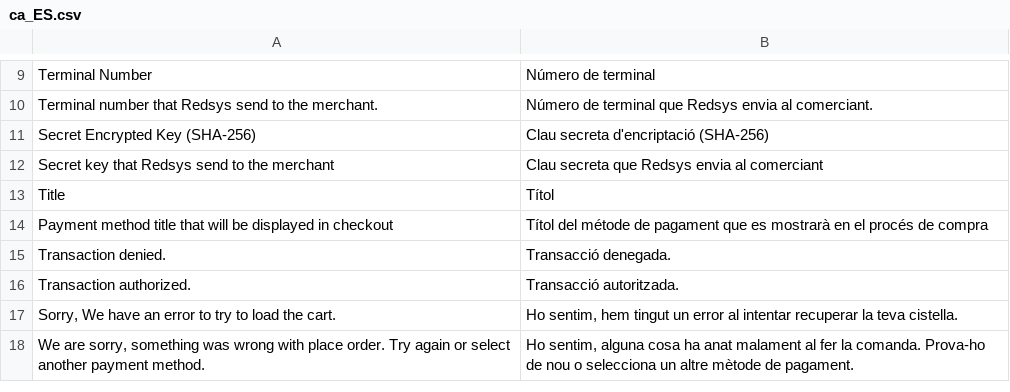
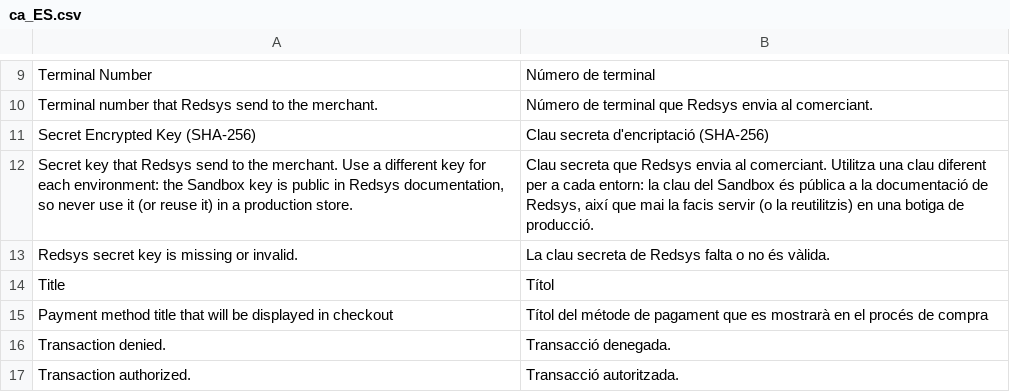
Before and after one commit to oriolauge/magento2-redsys, a CSV file: i18n/ca_ES.csv, drawn as a sheet; only a part is shown, gaps mark what is left out; the shorter side is filled out with more unchanged rows; removed rows and columns are numbered as before the commit, all else as after; the diff names each change by its address in the sheet, - before the commit and + after, or states it on an @@ line.

Commit message:
feat: Signature: fail closed when the secret key is missing or invalid

```diff
--- a/i18n/ca_ES.csv
+++ b/i18n/ca_ES.csv
-row 12: Secret key that Redsys send to the merchant | Clau secreta que Redsys envia al comerciant
+row 12: Secret key that Redsys send to the merchant. Use a different key for each environment: the Sandbox key is public in Redsys documentation, so never use it (or reuse it) in a production store. | Clau secreta que Redsys envia al comerciant. Utilitza una clau diferent per a cada entorn: la clau del Sandbox és pública a la documentació de Redsys, així que mai la facis servir (o la reutilitzis) en una botiga de producció.
+row 13: Redsys secret key is missing or invalid. | La clau secreta de Redsys falta o no és vàlida.
```
Also changed, not shown: i18n/en_US.csv, i18n/es_ES.csv, 2 other files.
